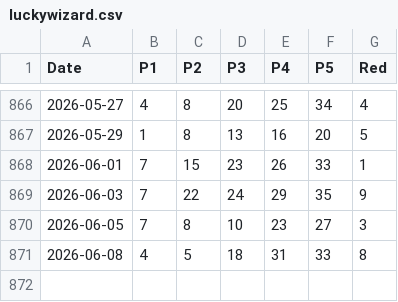
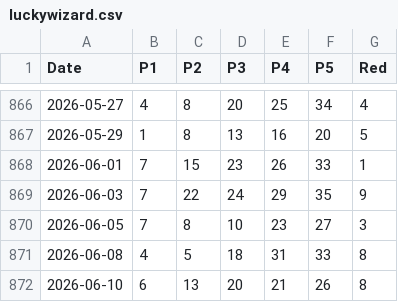
Before and after one commit to r9wbcm49dd-sys/LotteryMapData, a CSV file: csv/luckywizard.csv, drawn as a sheet; only a part is shown, gaps mark what is left out.

Commit message:
Update luckywizard.csv

```diff
--- a/csv/luckywizard.csv
+++ b/csv/luckywizard.csv
@@ -871 +871,2 @@ Date,P1,P2,P3,P4,P5,Red
 2026-06-08,4,5,18,31,33,8
+2026-06-10,6,13,20,21,26,8
```
